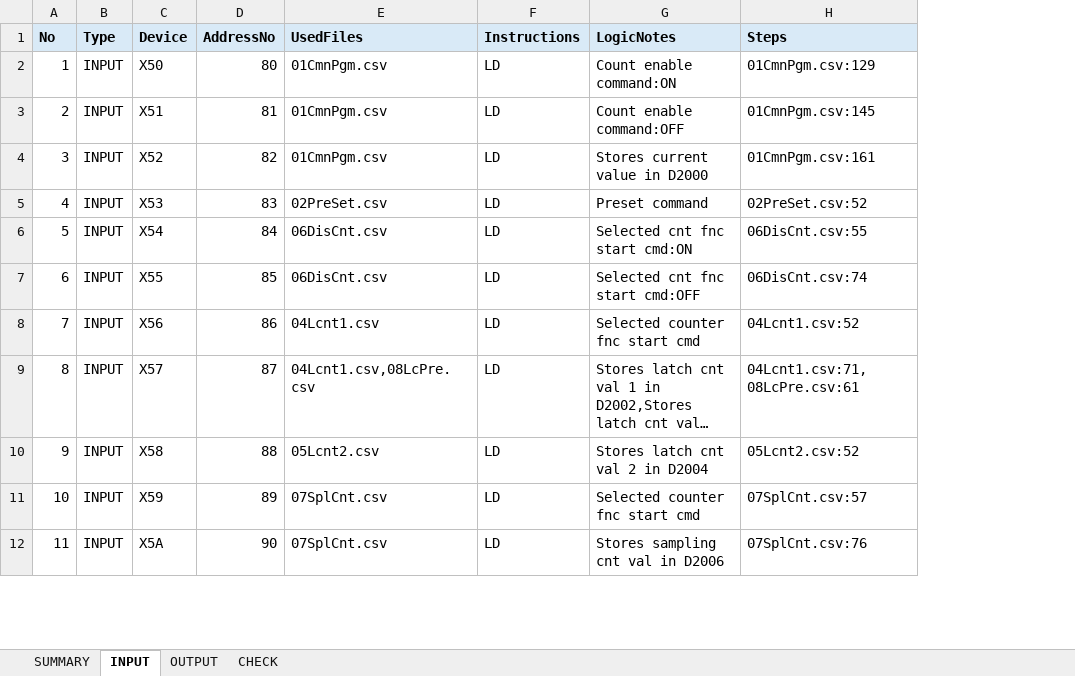
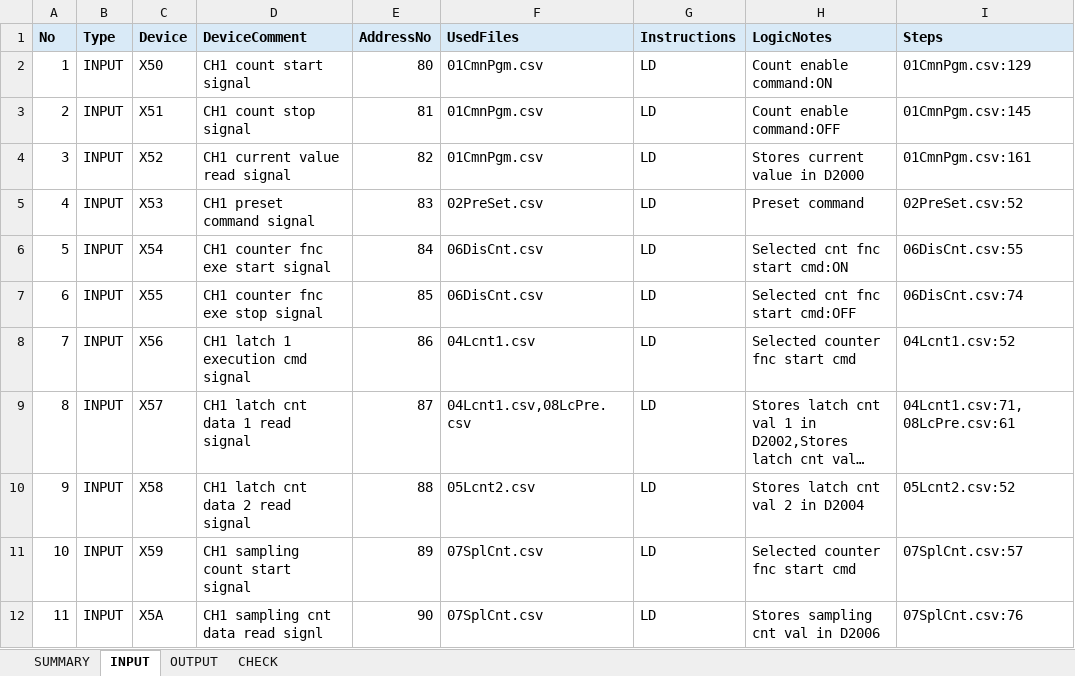
Before and after one commit to shw98-jp/gxworks2-io-list-lab, an Excel workbook: output/io_list_report.xlsx, sheet INPUT, drawn as a sheet; only a part is shown; long unchanged cells end in …; values as stored, in another font and other column widths than the file's, no borders; the diff names each change by its address in the sheet, - before the commit and + after, or states it on an @@ line.

Commit message:
feat: merge device comments into IO report

```diff
--- a/output/io_list_report.xlsx (sheet INPUT)
+++ b/output/io_list_report.xlsx (sheet INPUT)
+column D (DeviceComment), rows 2-12: CH1 count start signal | CH1 count stop signal | CH1 current value read signal | CH1 preset command signal | CH1 counter fnc exe start signal | CH1 counter fnc exe stop signal | CH1 latch 1 execution cmd signal | CH1 latch cnt data 1 read signal | CH1 latch cnt data 2 read signal | CH1 sampling count start signal | CH1 sampling cnt data read signl
```
Also changed, not shown: sheet CHECK, sheet SUMMARY, sheet OUTPUT, 4 other files.
